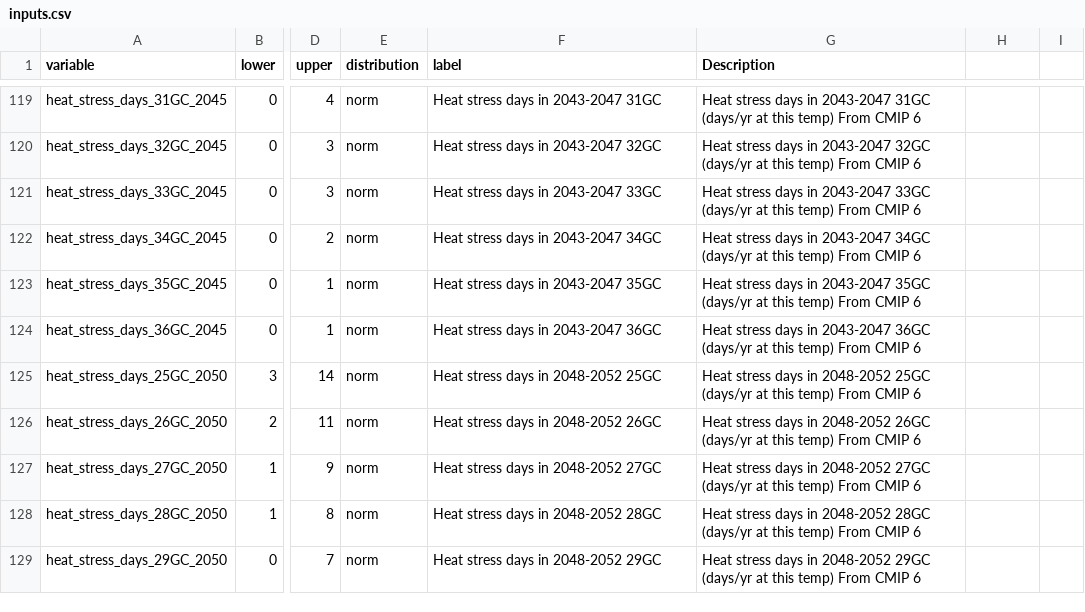
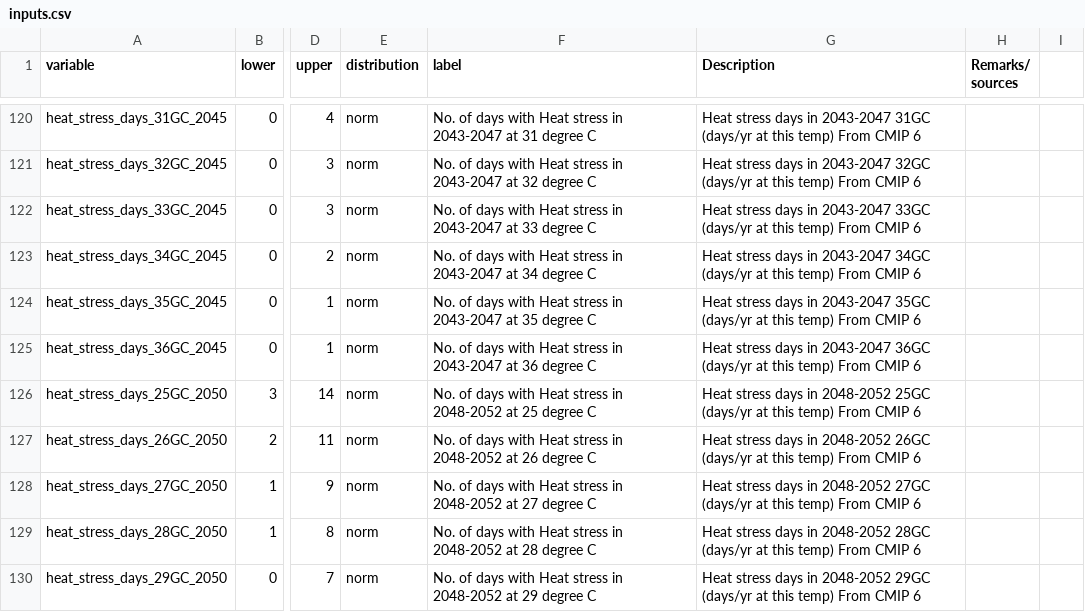
Before and after one commit to CWWhitney/Silvopastoral_Milk, a CSV file: data/inputs.csv, drawn as a sheet; only a part is shown, gaps mark what is left out; addresses are those after the commit; the diff covers the shown part only; the diff names each change by its address in the sheet, - before the commit and + after, or states it on an @@ line.

```diff
--- a/data/inputs.csv
+++ b/data/inputs.csv
-H1: (empty)
+H1: Remarks/ sources
-F120 (label): Heat stress days in 2043-2047 31GC
+F120 (label): No. of days with Heat stress in 2043-2047 at 31 degree C
-F121 (label): Heat stress days in 2043-2047 32GC
+F121 (label): No. of days with Heat stress in 2043-2047 at 32 degree C
-F122 (label): Heat stress days in 2043-2047 33GC
+F122 (label): No. of days with Heat stress in 2043-2047 at 33 degree C
-F123 (label): Heat stress days in 2043-2047 34GC
+F123 (label): No. of days with Heat stress in 2043-2047 at 34 degree C
-F124 (label): Heat stress days in 2043-2047 35GC
+F124 (label): No. of days with Heat stress in 2043-2047 at 35 degree C
-F125 (label): Heat stress days in 2043-2047 36GC
+F125 (label): No. of days with Heat stress in 2043-2047 at 36 degree C
-F126 (label): Heat stress days in 2048-2052 25GC
+F126 (label): No. of days with Heat stress in 2048-2052 at 25 degree C
-F127 (label): Heat stress days in 2048-2052 26GC
+F127 (label): No. of days with Heat stress in 2048-2052 at 26 degree C
-F128 (label): Heat stress days in 2048-2052 27GC
+F128 (label): No. of days with Heat stress in 2048-2052 at 27 degree C
-F129 (label): Heat stress days in 2048-2052 28GC
+F129 (label): No. of days with Heat stress in 2048-2052 at 28 degree C
-F130 (label): Heat stress days in 2048-2052 29GC
+F130 (label): No. of days with Heat stress in 2048-2052 at 29 degree C
```
Also changed, not shown: 5 added rows, 1 removed row and 108 edited cells elsewhere in this file, 1 other file.
